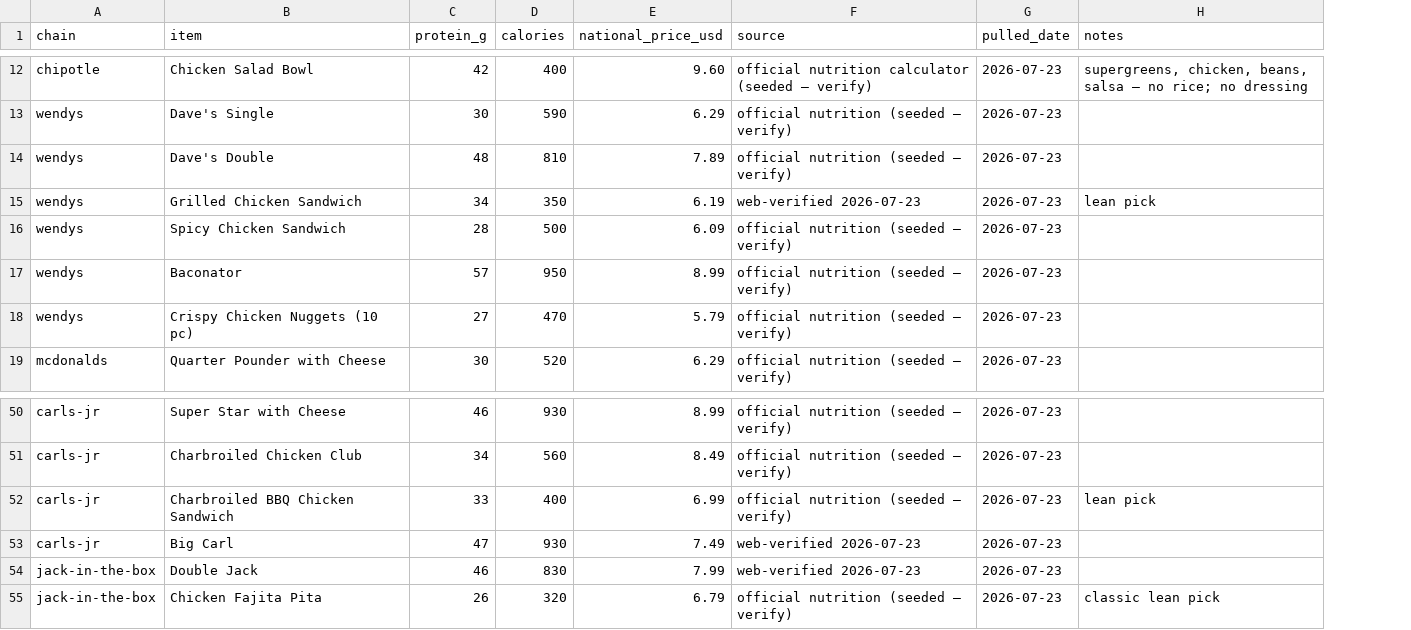
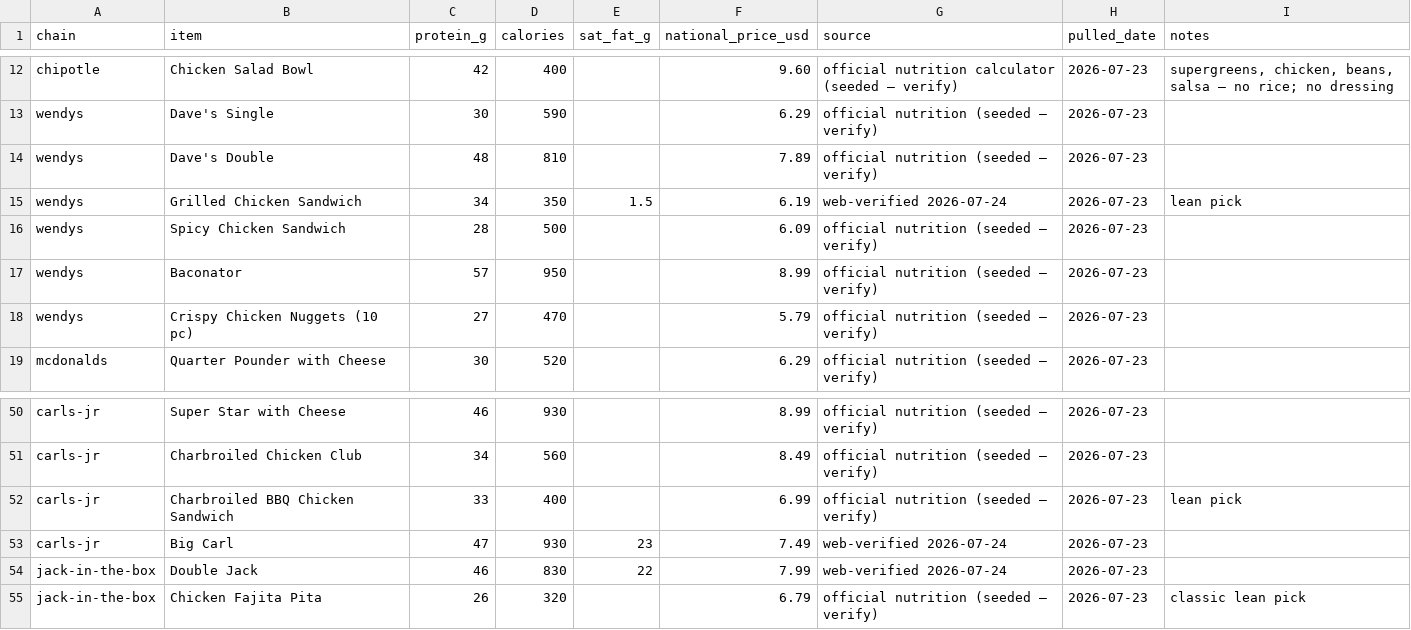
Before and after one commit to jaysteezy-max/optimal-protein, a CSV file: data/items.csv, drawn as a sheet; only a part is shown, gaps mark what is left out; addresses are those after the commit; the diff covers the shown part only; the diff names each change by its address in the sheet, - before the commit and + after, or states it on an @@ line.

```diff
--- a/data/items.csv
+++ b/data/items.csv
+column E (sat_fat_g), row 15: 1.5; rows 53-54: 23 | 22
-G15 (source): web-verified 2026-07-23
+G15 (source): web-verified 2026-07-24
-G53:G54 (source): web-verified 2026-07-23
+G53:G54 (source): web-verified 2026-07-24
```
Also changed, not shown: 21 edited cells elsewhere in this file, 5 other files.
